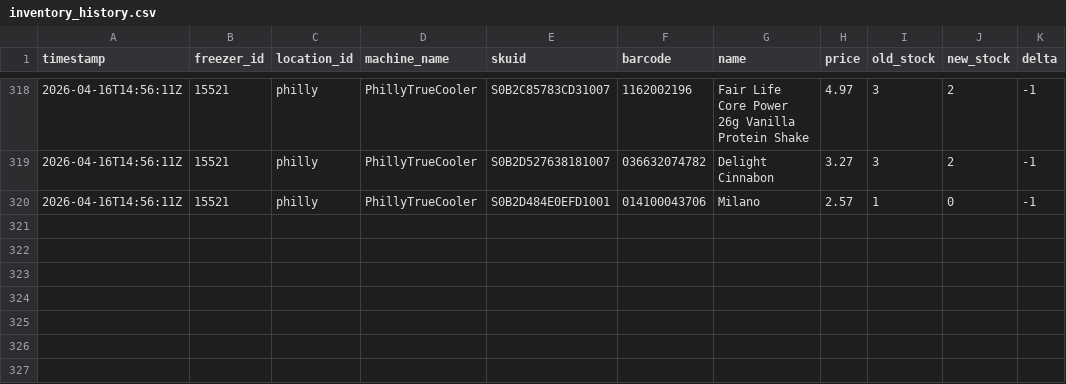
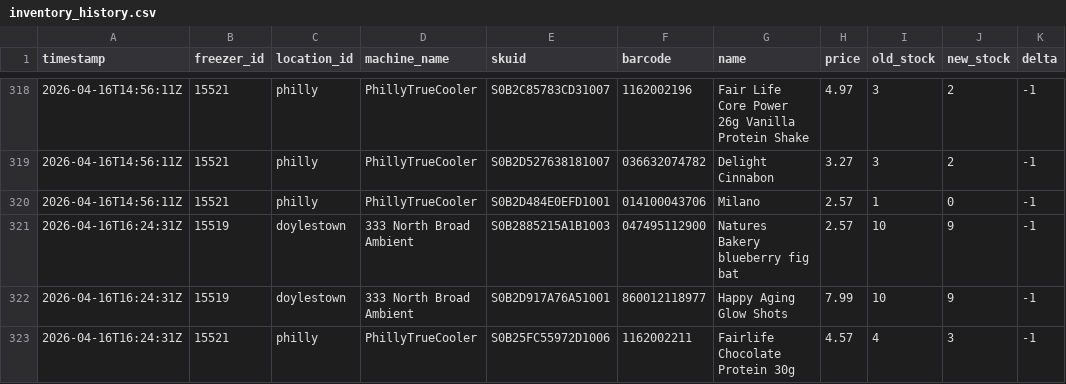
Before and after one commit to lukeleisman/blanketbox_public, a CSV file: docs/inventory_history.csv, drawn as a sheet; only a part is shown, gaps mark what is left out; the diff names each change by its address in the sheet, - before the commit and + after, or states it on an @@ line.

```diff
--- a/docs/inventory_history.csv
+++ b/docs/inventory_history.csv
+row 321: 2026-04-16T16:24:31Z | 15519 | doylestown | 333 North Broad Ambient | S0B2885215A1B1003 | 047495112900 | Natures Bakery blueberry fig bat | 2.57 | 10 | 9 | -1
+row 322: 2026-04-16T16:24:31Z | 15519 | doylestown | 333 North Broad Ambient | S0B2D917A76A51001 | 860012118977 | Happy Aging Glow Shots | 7.99 | 10 | 9 | -1
+row 323: 2026-04-16T16:24:31Z | 15521 | philly | PhillyTrueCooler | S0B25FC55972D1006 | 1162002211 | Fairlife Chocolate Protein 30g | 4.57 | 4 | 3 | -1
```
Also changed, not shown: docs/inventory.csv, 2 other files.
